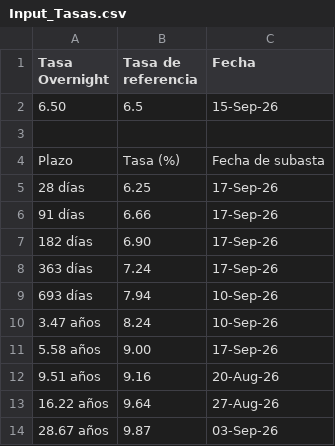
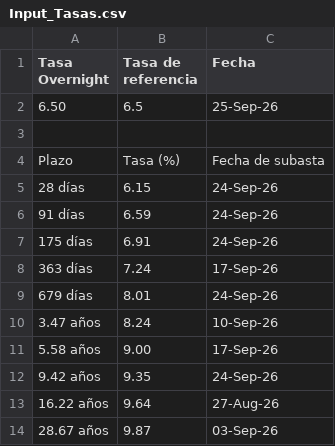
Before and after one commit to davidrouxf/FB-Market-tracker, a CSV file: Input_Tasas.csv, drawn as a sheet.

```diff
--- a/Input_Tasas.csv
+++ b/Input_Tasas.csv
@@ -1,13 +1,13 @@
 Tasa Overnight,Tasa de referencia,Fecha
-6.50,6.5,15-Sep-26
+6.50,6.5,25-Sep-26
 ,,
 Plazo,Tasa (%),Fecha de subasta
-28 días,6.25,17-Sep-26
-91 días,6.66,17-Sep-26
-182 días,6.90,17-Sep-26
+28 días,6.15,24-Sep-26
+91 días,6.59,24-Sep-26
+175 días,6.91,24-Sep-26
 363 días,7.24,17-Sep-26
-693 días,7.94,10-Sep-26
+679 días,8.01,24-Sep-26
 3.47 años,8.24,10-Sep-26
 5.58 años,9.00,17-Sep-26
-9.51 años,9.16,20-Aug-26
+9.42 años,9.35,24-Sep-26
 16.22 años,9.64,27-Aug-26
```
Also changed, not shown: Input_MXN.csv, Input_US_Macro.csv, 1 other file.
